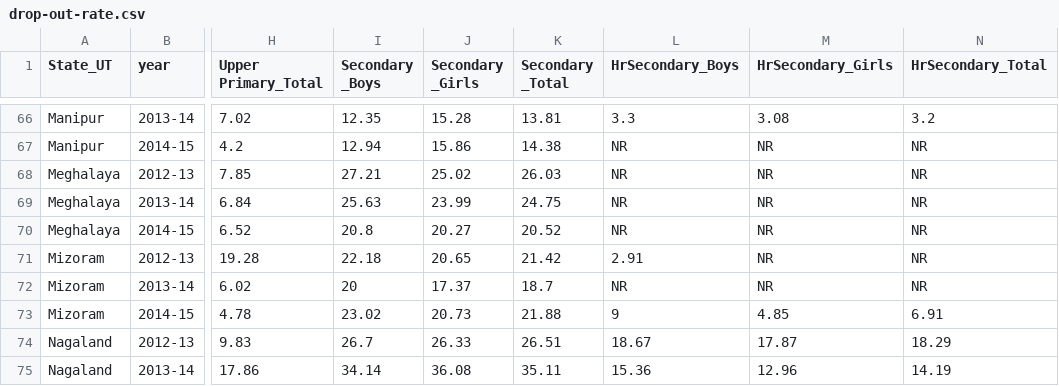
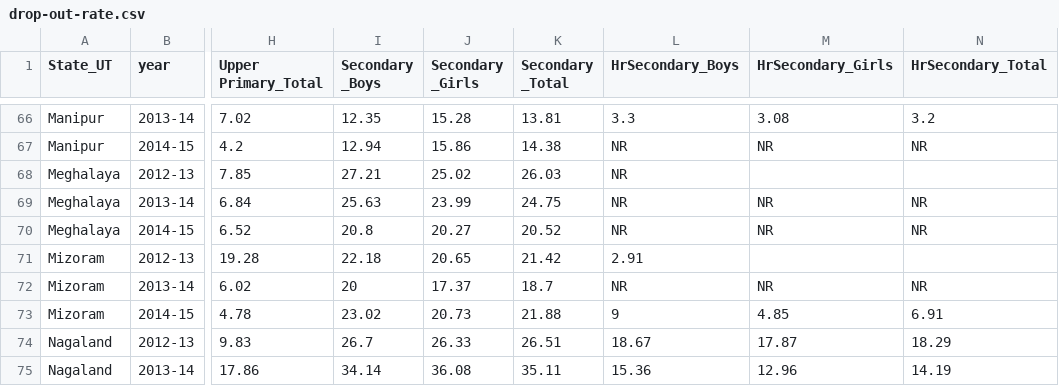
Before and after one commit to djoij/Assignment-1, a CSV file: datagov/Education/drop-out-rate.csv, drawn as a sheet; only a part is shown, gaps mark what is left out; the diff names each change by its address in the sheet, - before the commit and + after, or states it on an @@ line.

```diff
--- a/datagov/Education/drop-out-rate.csv
+++ b/datagov/Education/drop-out-rate.csv
-M68 (HrSecondary_Girls): NR
+M68 (HrSecondary_Girls): (empty)
-N68 (HrSecondary_Total): NR
+N68 (HrSecondary_Total): (empty)
-M71 (HrSecondary_Girls): NR
+M71 (HrSecondary_Girls): (empty)
-N71 (HrSecondary_Total): NR
+N71 (HrSecondary_Total): (empty)
```
Also changed, not shown: 1 other file.
